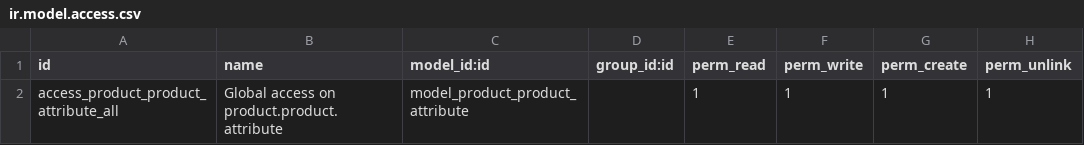
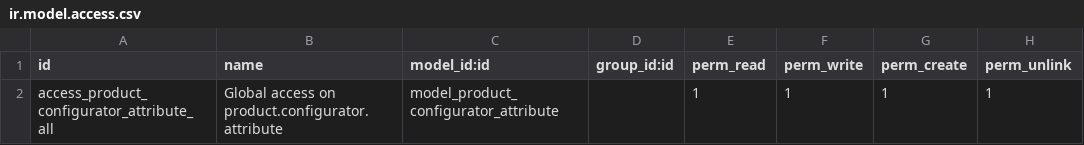
Before and after one commit to GGamblin/odoomrp-wip, a CSV file: product_variants_no_automatic_creation/security/ir.model.access.csv, drawn as a sheet.

Commit message:
[IMP] product_variant_*: Abstract product configurator + application on stock.move

```diff
--- a/product_variants_no_automatic_creation/security/ir.model.access.csv
+++ b/product_variants_no_automatic_creation/security/ir.model.access.csv
@@ -1,2 +1,2 @@
 "id","name","model_id:id","group_id:id","perm_read","perm_write","perm_create","perm_unlink"
-"access_product_product_attribute_all","Global access on product.product.attribute","model_product_product_attribute",,1,1,1,1
+"access_product_configurator_attribute_all","Global access on product.configurator.attribute","model_product_configurator_attribute",,1,1,1,1
```
Also changed, not shown: 18 other files.
